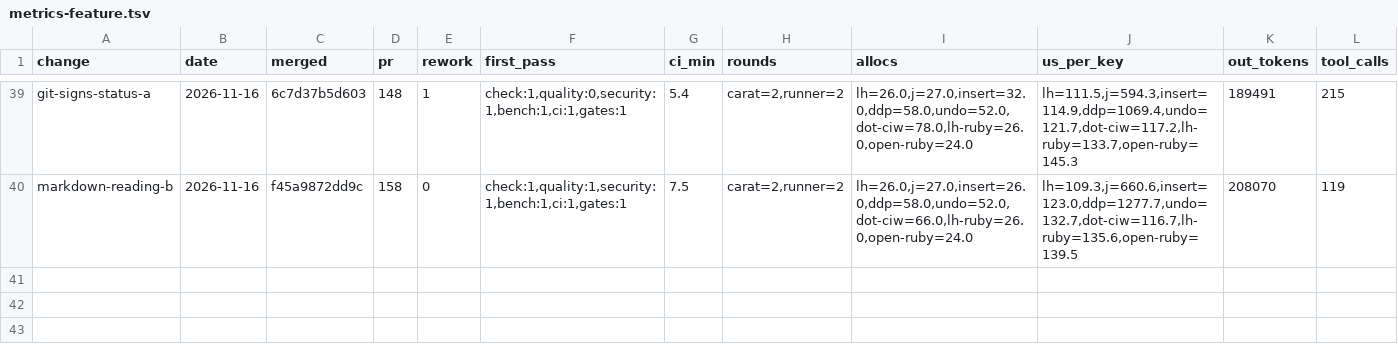
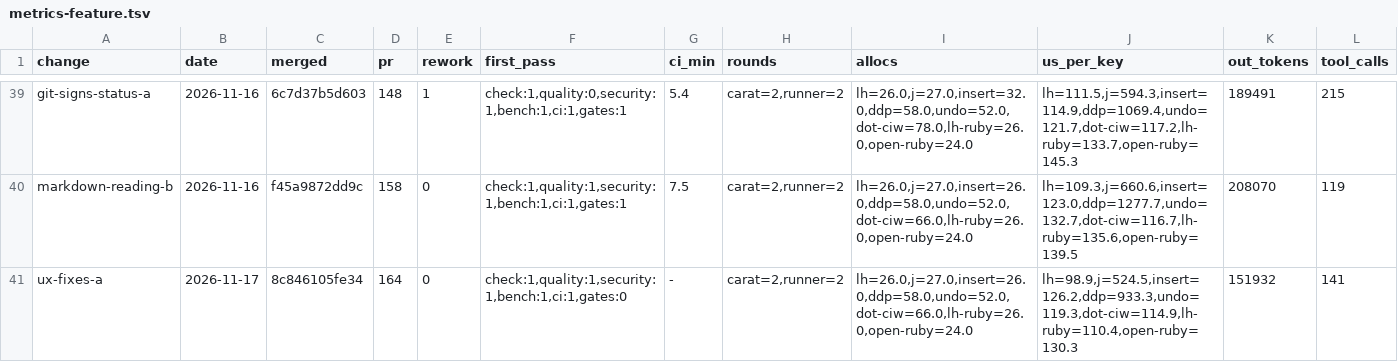
Before and after one commit to oraul/carat, a TSV file: docs/metrics-feature.tsv, drawn as a sheet; only a part is shown, gaps mark what is left out; rows hold the shown columns only; the diff names each change by its address in the sheet, - before the commit and + after, or states it on an @@ line.

```diff
--- a/docs/metrics-feature.tsv
+++ b/docs/metrics-feature.tsv
+row 41: ux-fixes-a | 2026-11-17 | 8c846105fe34 | 164 | 0 | check:1,quality:1,security:1,bench:1,ci:1,gates:0 | - | carat=2,runner=2 | lh=26.0,j=27.0,insert=26.0,ddp=58.0,undo=52.0,dot-ciw=66.0,lh-ruby=26.0,open-ruby=24.0 | lh=98.9,j=524.5,insert=126.2,ddp=933.3,undo=119.3,dot-ciw=114.9,lh-ruby=110.4,open-ruby=130.3 | 151932 | 141
```
Also changed, not shown: docs/metrics-backlog.tsv, docs/sprints.tsv, 14 other files.
